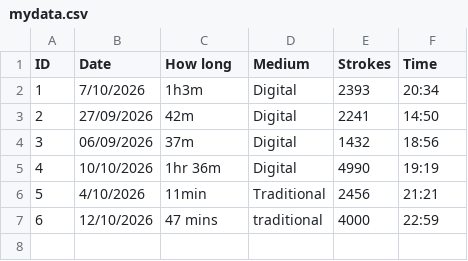
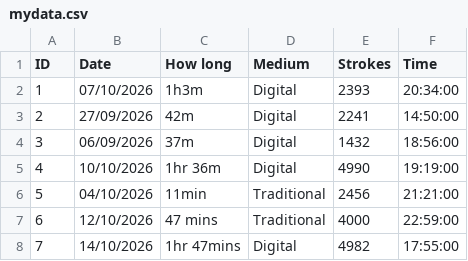
Before and after one commit to sillygoosescribbles101/DearData, a CSV file: mydata.csv, drawn as a sheet.

Commit message:
Added new piece of data

```diff
--- a/mydata.csv
+++ b/mydata.csv
@@ -1,7 +1,8 @@
 ID,Date,How long,Medium,Strokes,Time
-1,7/10/2026,1h3m,Digital,2393,20:34
-2,27/09/2026,42m,Digital,2241,14:50
-3,06/09/2026,37m,Digital,1432,18:56
-4,10/10/2026,1hr 36m,Digital,4990,19:19
-5,4/10/2026,11min,Traditional,2456,21:21
-6,12/10/2026,47 mins,traditional,4000,22:59
+1,07/10/2026,1h3m,Digital,2393,20:34:00
+2,27/09/2026,42m,Digital,2241,14:50:00
+3,06/09/2026,37m,Digital,1432,18:56:00
+4,10/10/2026,1hr 36m,Digital,4990,19:19:00
+5,04/10/2026,11min,Traditional,2456,21:21:00
+6,12/10/2026,47 mins,Traditional,4000,22:59:00
+7,14/10/2026,1hr 47mins,Digital,4982,17:55:00
```
